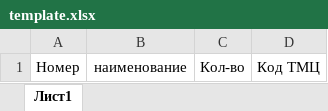
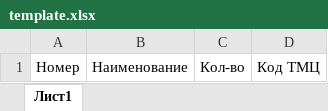
Before and after one commit to shishkinzel/MyJob, an Excel workbook: Parser_xls/Temp/file_xls_sp_trans/template.xlsx, sheet Лист1, drawn as a sheet; values as stored, in another font and other column widths than the file's, no borders; the diff names each change by its address in the sheet, - before the commit and + after, or states it on an @@ line.

Commit message:
add file xlsx

```diff
--- a/Parser_xls/Temp/file_xls_sp_trans/template.xlsx (sheet Лист1)
+++ b/Parser_xls/Temp/file_xls_sp_trans/template.xlsx (sheet Лист1)
-B1: наименование
+B1: Наименование
```
